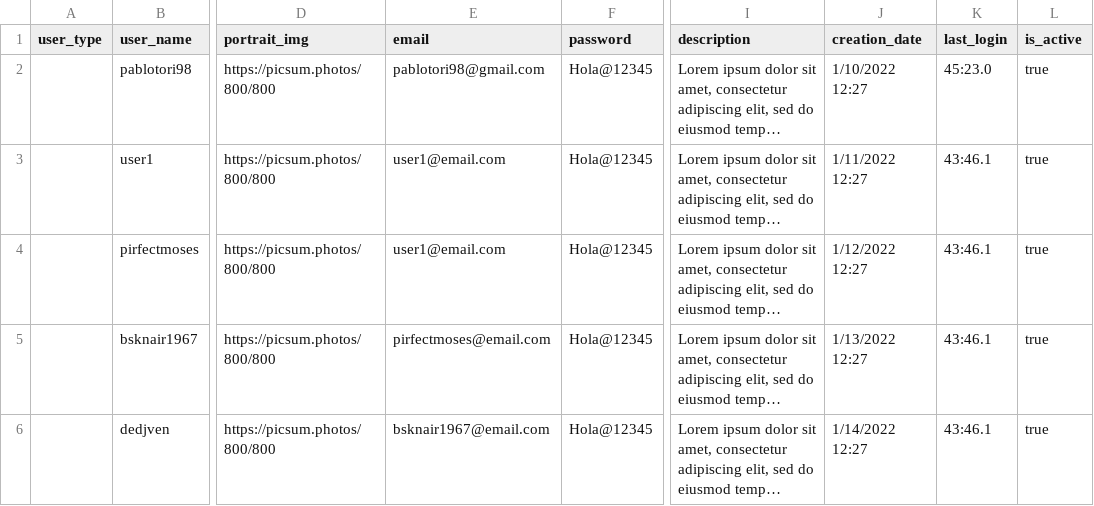
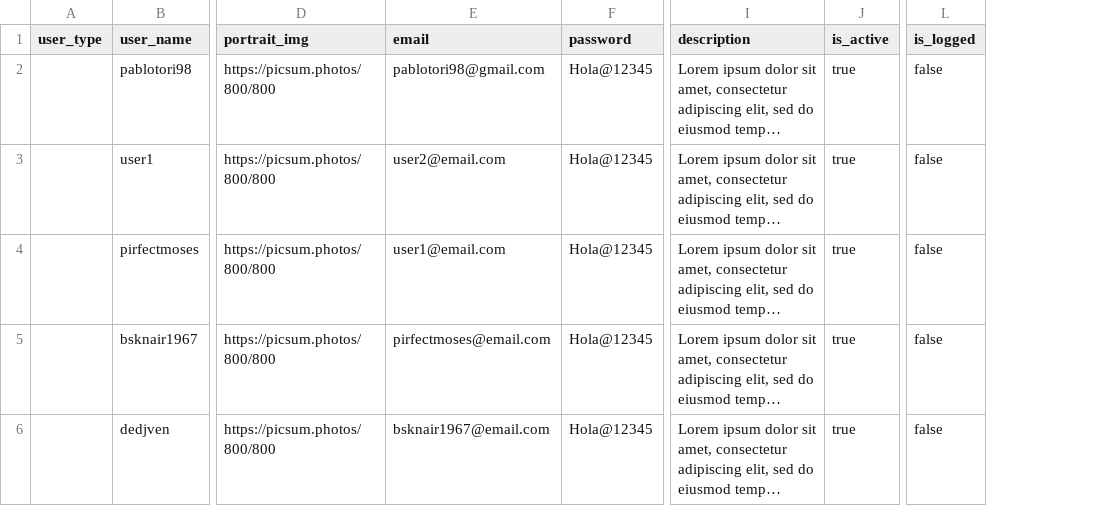
Before and after one commit to UnassignedByte2504/bemyre, a CSV file: Datasets/fake_users.csv, drawn as a sheet; only a part is shown, gaps mark what is left out; long unchanged cells end in …; removed rows and columns are numbered as before the commit, all else as after; the diff covers the shown part only; the diff names each change by its address in the sheet, - before the commit and + after, or states it on an @@ line.

```diff
--- a/Datasets/fake_users.csv
+++ b/Datasets/fake_users.csv
-column J (creation_date), rows 2-6: 1/10/2022 12:27 | 1/11/2022 12:27 | 1/12/2022 12:27 | 1/13/2022 12:27 | 1/14/2022 12:27
-column K (last_login), rows 2-6: 45:23.0 | 43:46.1 | 43:46.1 | 43:46.1 | 43:46.1
+column L (is_logged), rows 2-6: all false
-E3 (email): user1@email.com
+E3 (email): user2@email.com
```
Also changed, not shown: 1 added row elsewhere in this file, 20 other files.
